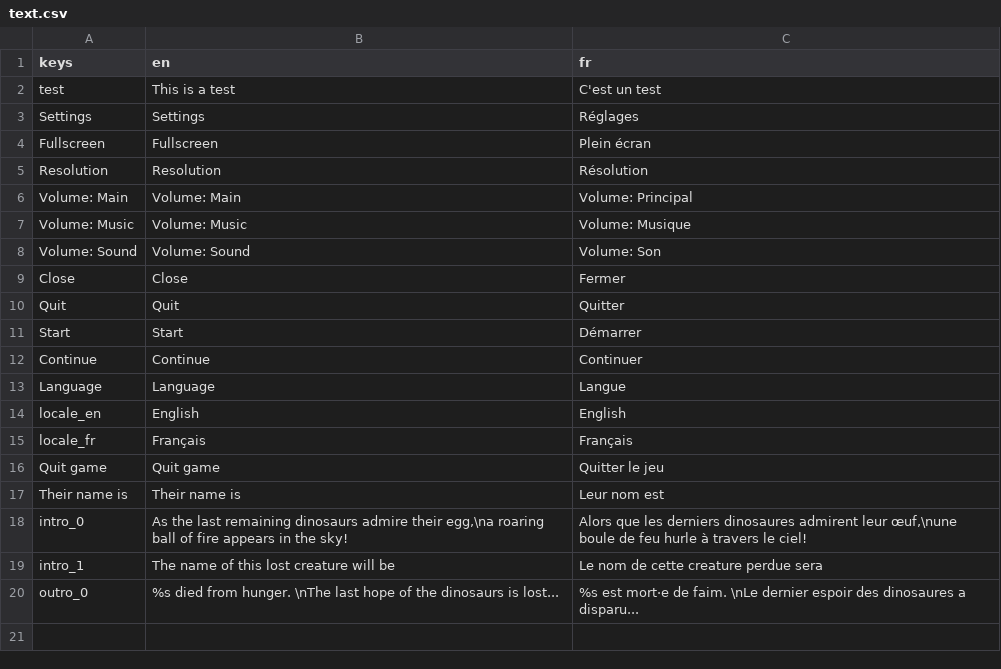
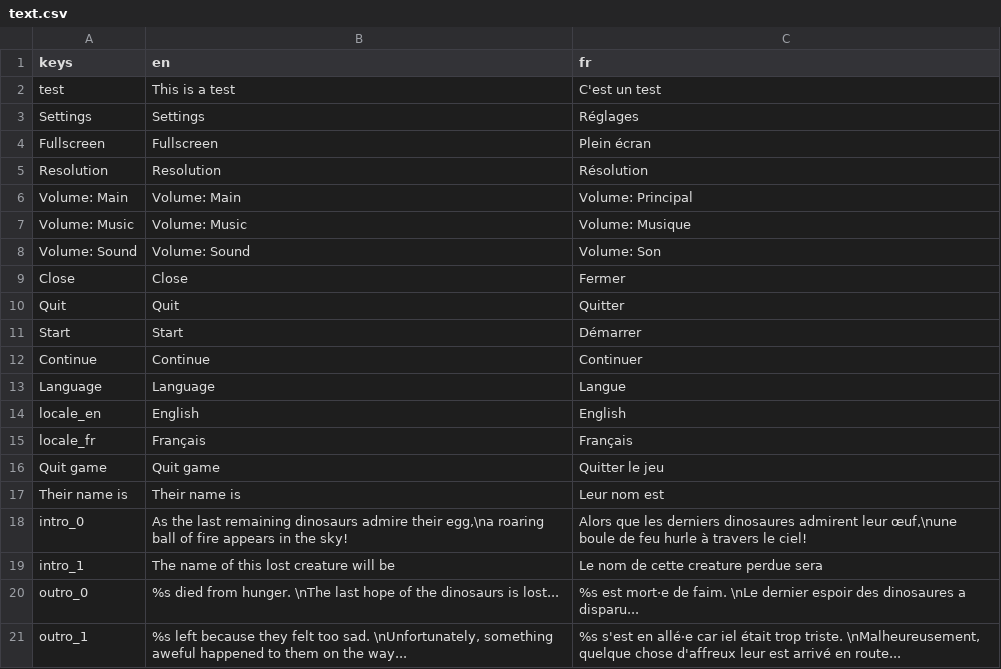
Before and after one commit to colinbellino/ai-and-games-2022, a CSV file: media/text.csv, drawn as a sheet.

```diff
--- a/media/text.csv
+++ b/media/text.csv
@@ -20 +20,2 @@ intro_1,The name of this lost creature will be,Le nom de cette creature perdue s
 outro_0,"%s died from hunger. \nThe last hope of the dinosaurs is lost...", "%s est mort·e de faim. \nLe dernier espoir des dinosaures a disparu..."
+outro_1,"%s left because they felt too sad. \nUnfortunately, something aweful happened to them on the way...", "%s s'est en allé·e car iel était trop triste. \nMalheureusement, quelque chose d'affreux leur est arrivé en route..."
```
Also changed, not shown: 6 other files.
